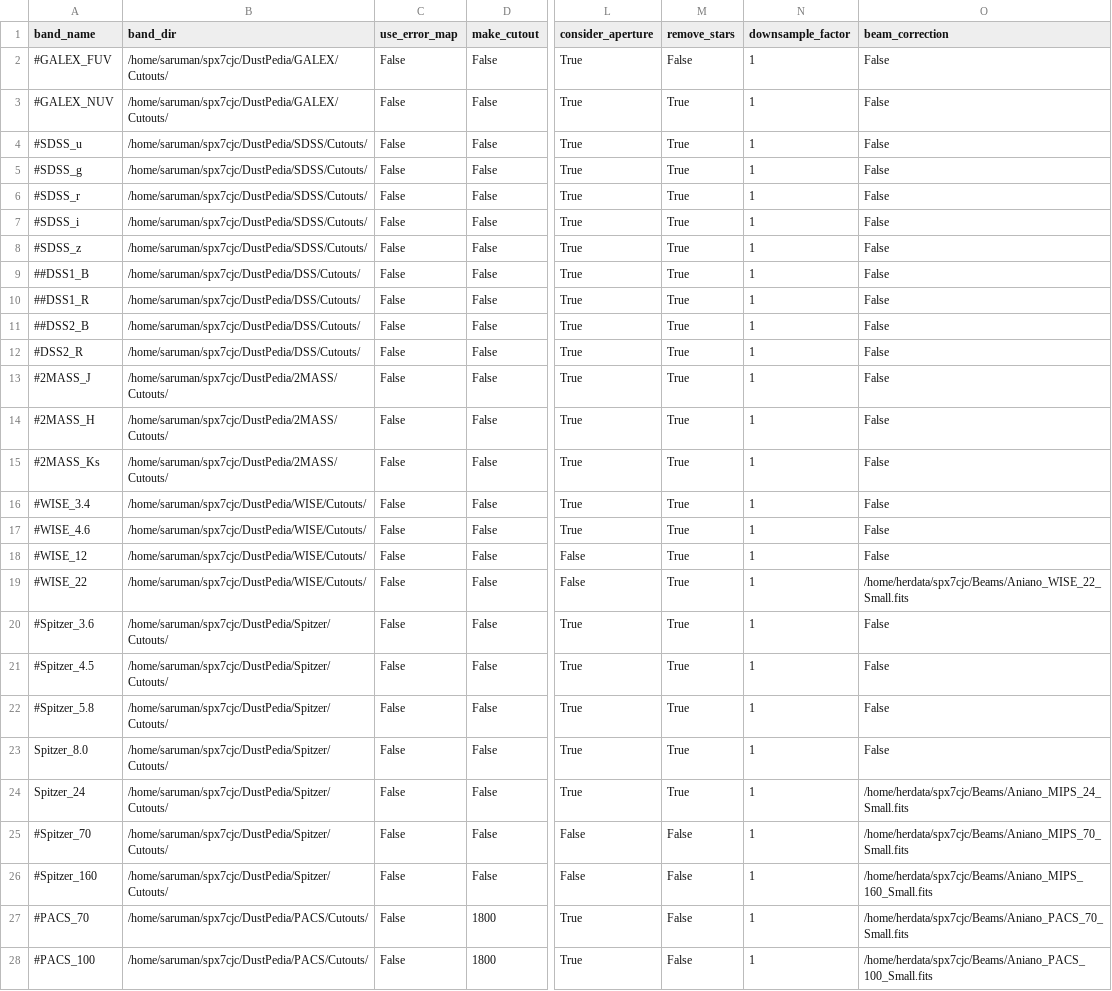
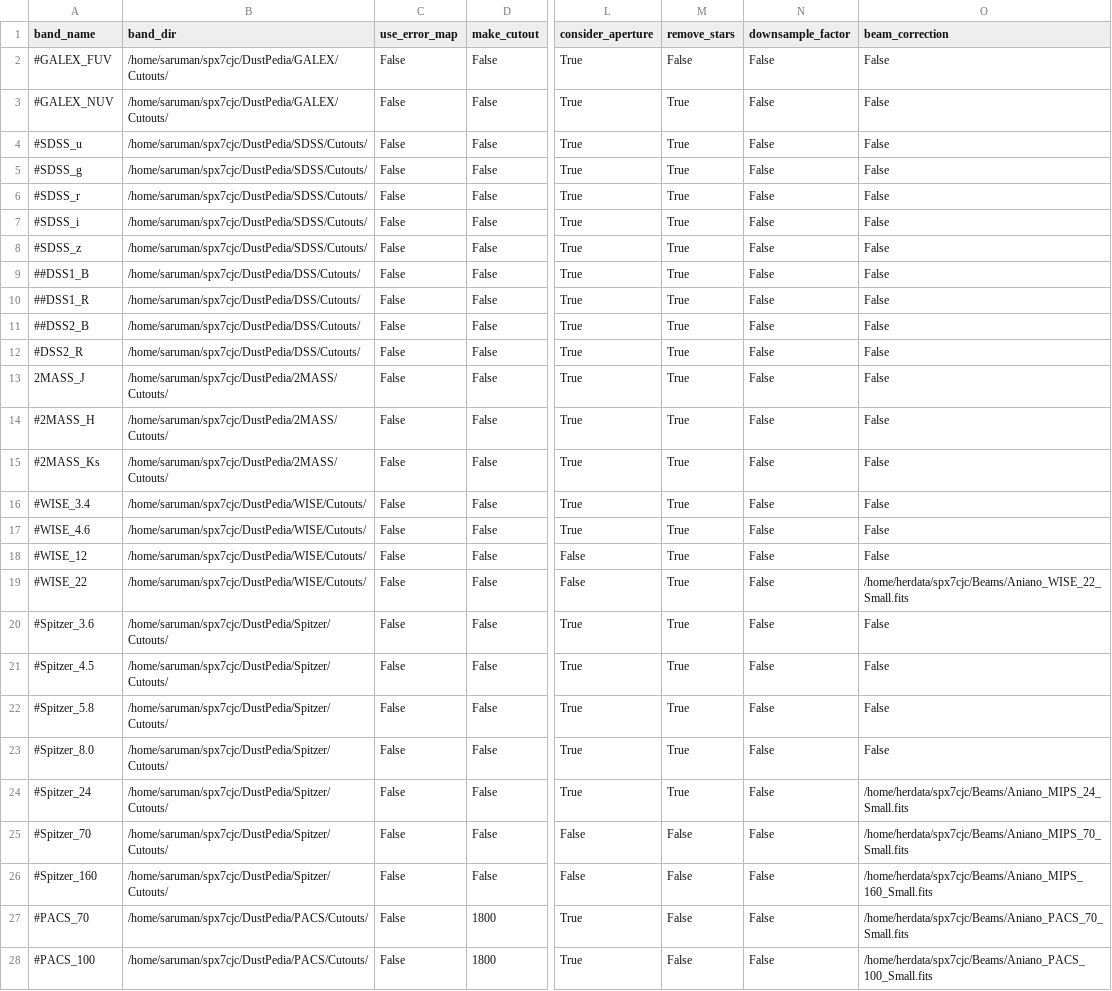
Before and after one commit to Stargrazer82301/CAAPR, a CSV file: CAAPR_Band_Table.csv, drawn as a sheet; only a part is shown, gaps mark what is left out; the diff covers the shown part only; the diff names each change by its address in the sheet, - before the commit and + after, or states it on an @@ line.

```diff
--- a/CAAPR_Band_Table.csv
+++ b/CAAPR_Band_Table.csv
-N2:N28 (downsample_factor): 1
+N2:N28 (downsample_factor): False
-A13 (band_name): #2MASS_J
+A13 (band_name): 2MASS_J
-A23 (band_name): Spitzer_8.0
+A23 (band_name): #Spitzer_8.0
-A24 (band_name): Spitzer_24
+A24 (band_name): #Spitzer_24
```
Also changed, not shown: 4 edited cells elsewhere in this file, 4 other files.
